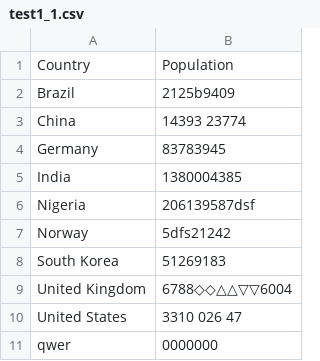
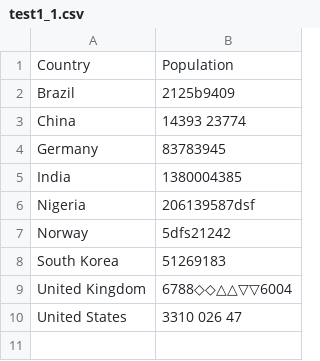
Before and after one commit to DingzhouWang/Duke.ECE551, a CSV file: 043_eval1/test1_1.csv, drawn as a sheet; the diff names each change by its address in the sheet, - before the commit and + after, or states it on an @@ line.

```diff
--- a/043_eval1/test1_1.csv
+++ b/043_eval1/test1_1.csv
-row 11: qwer | 0000000
```
Also changed, not shown: 1 other file.
